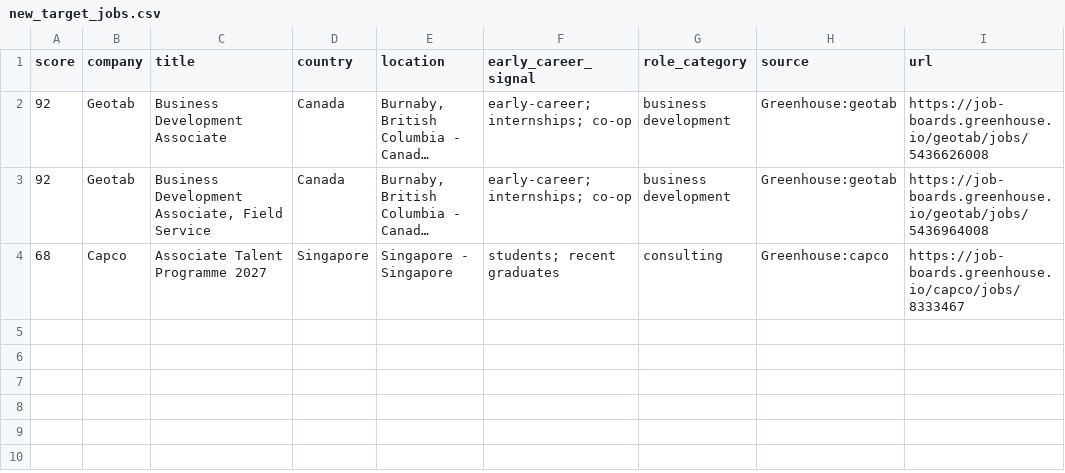
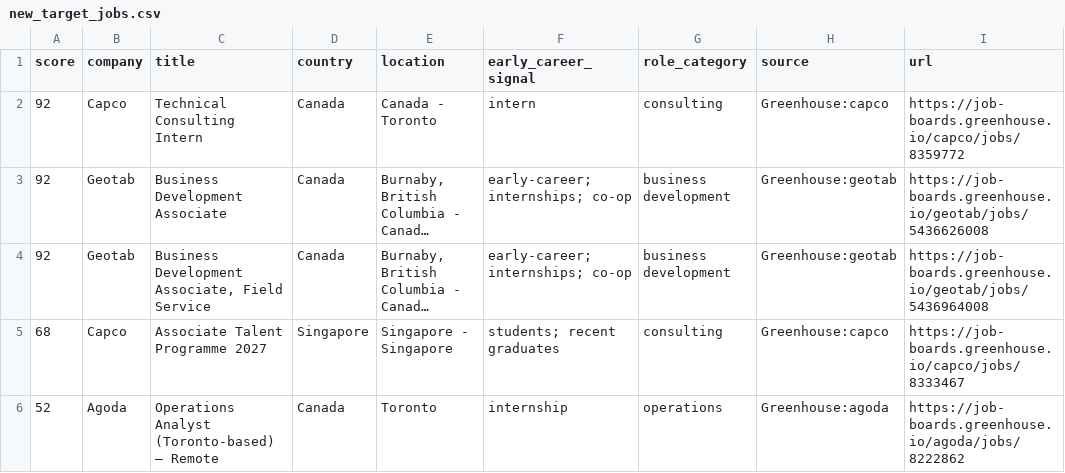
Before and after one commit to jzikim/global-internship-hunter, a CSV file: data/new_target_jobs.csv, drawn as a sheet; long unchanged cells end in …; the diff names each change by its address in the sheet, - before the commit and + after, or states it on an @@ line.

```diff
--- a/data/new_target_jobs.csv
+++ b/data/new_target_jobs.csv
+row 2: 92 | Capco | Technical Consulting Intern | Canada | Canada - Toronto | intern | consulting | Greenhouse:capco | https://job-boards.greenhouse.io/capco/jobs/8359772
+row 6: 52 | Agoda | Operations Analyst (Toronto-based) – Remote | Canada | Toronto | internship | operations | Greenhouse:agoda | https://job-boards.greenhouse.io/agoda/jobs/8222862
```
Also changed, not shown: data/jobs.csv, data/target_jobs.csv, 10 other files.
